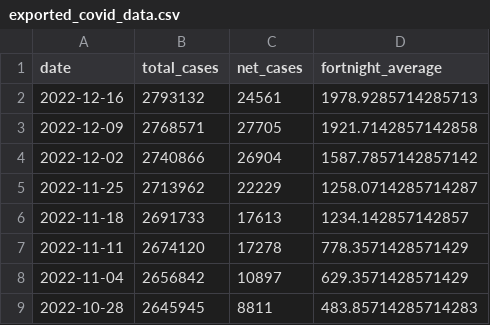
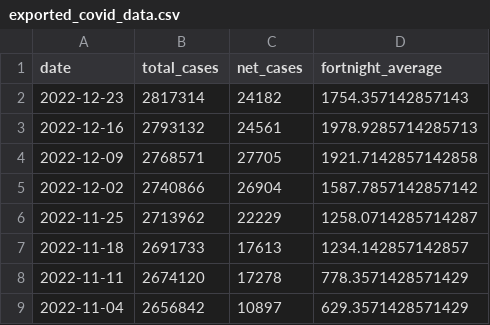
Before and after one commit to sjsteer/COVID-19-VICTORIA, a CSV file: exported_covid_data.csv, drawn as a sheet; only a part is shown; the shorter side is filled out with more unchanged rows.

```diff
--- a/exported_covid_data.csv
+++ b/exported_covid_data.csv
@@ -1,2 +1,3 @@
 date,total_cases,net_cases,fortnight_average
+2022-12-23,2817314,24182,1754.357142857143
 2022-12-16,2793132,24561,1978.9285714285713
```
Also changed, not shown: 1 other file.
